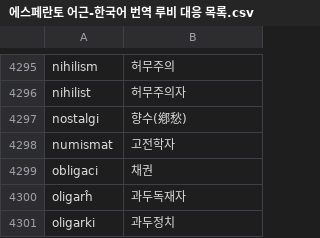
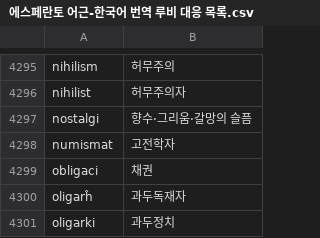
Before and after one commit to montainternoadorihistorion/esperanto-radiko-cjk-annotator-revision-20261017, a CSV file: Esperanto-Kanji-Ruby-JA/app_data/에스페란토 어근-한국어 번역 루비 대응 목록.csv, drawn as a sheet; only a part is shown, gaps mark what is left out.

```diff
--- a/Esperanto-Kanji-Ruby-JA/app_data/에스페란토 어근-한국어 번역 루비 대응 목록.csv
+++ b/Esperanto-Kanji-Ruby-JA/app_data/에스페란토 어근-한국어 번역 루비 대응 목록.csv
@@ -4296,3 +4296,3 @@ nihilism,허무주의
 nihilist,허무주의자
-nostalgi,향수(鄕愁)
+nostalgi,향수·그리움·갈망의 슬픔
 numismat,고전학자
```
Also changed, not shown: Esperanto-Kanji-Ruby-JA/app_data/エスペラント語根-日本語訳ルビ対応リスト.csv, Esperanto-Kanji-Ruby-JA/app_data/世界语词根-中文注释对应列表.csv, 28 other files.
